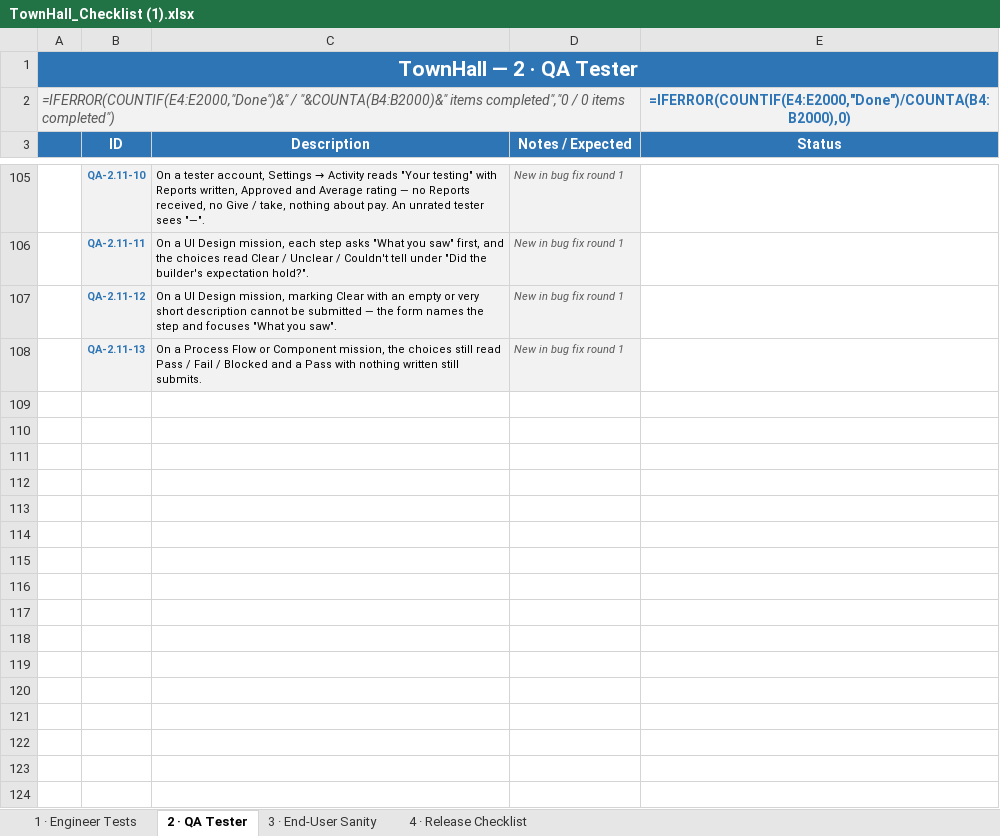
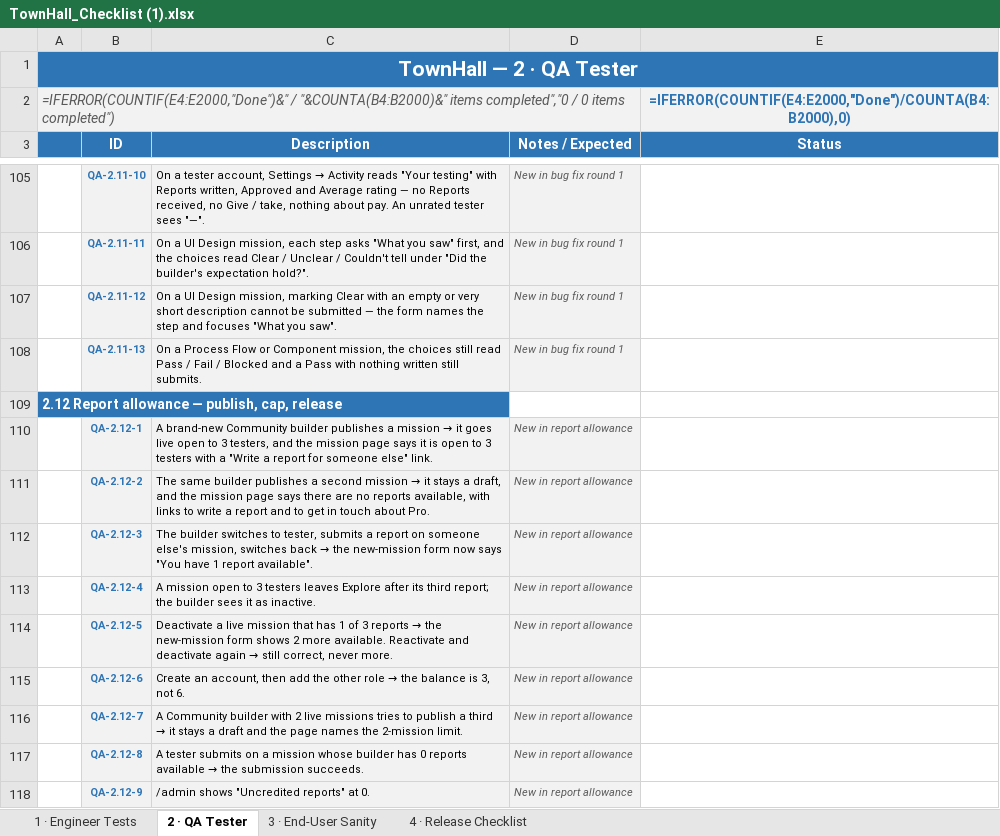
Before and after one commit to Chrisemeka/town_hall, an Excel workbook: TownHall_Checklist (1).xlsx, sheet 2 · QA Tester, drawn as a sheet; only a part is shown, gaps mark what is left out; values as stored, in another font and other column widths than the file's, no borders; formulas without a stored value are shown as written; conditional formats not drawn; the diff names each change by its address in the sheet, - before the commit and + after, or states it on an @@ line.

```diff
--- a/TownHall_Checklist (1).xlsx (sheet 2 · QA Tester)
+++ b/TownHall_Checklist (1).xlsx (sheet 2 · QA Tester)
+row 109: 2.12 Report allowance — publish, cap, release
+row 110:  | QA-2.12-1 | A brand-new Community builder publishes a mission → it goes live open to 3 testers, and the mission page says it is open to 3 testers with a "Write a report for someone else" link. | New in report allowance
+row 111:  | QA-2.12-2 | The same builder publishes a second mission → it stays a draft, and the mission page says there are no reports available, with links to write a report and to get in touch about Pro. | New in report allowance
+row 112:  | QA-2.12-3 | The builder switches to tester, submits a report on someone else's mission, switches back → the new-mission form now says "You have 1 report available". | New in report allowance
+row 113:  | QA-2.12-4 | A mission open to 3 testers leaves Explore after its third report; the builder sees it as inactive. | New in report allowance
+row 114:  | QA-2.12-5 | Deactivate a live mission that has 1 of 3 reports → the new-mission form shows 2 more available. Reactivate and deactivate again → still correct, never more. | New in report allowance
+row 115:  | QA-2.12-6 | Create an account, then add the other role → the balance is 3, not 6. | New in report allowance
+row 116:  | QA-2.12-7 | A Community builder with 2 live missions tries to publish a third → it stays a draft and the page names the 2-mission limit. | New in report allowance
+row 117:  | QA-2.12-8 | A tester submits on a mission whose builder has 0 reports available → the submission succeeds. | New in report allowance
+row 118:  | QA-2.12-9 | /admin shows "Uncredited reports" at 0. | New in report allowance
```
Also changed, not shown: 5 other files.
